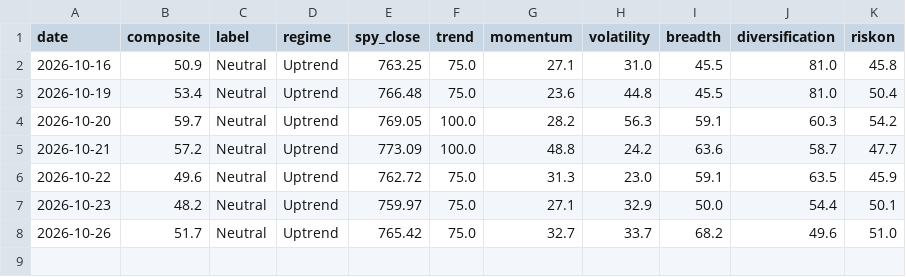
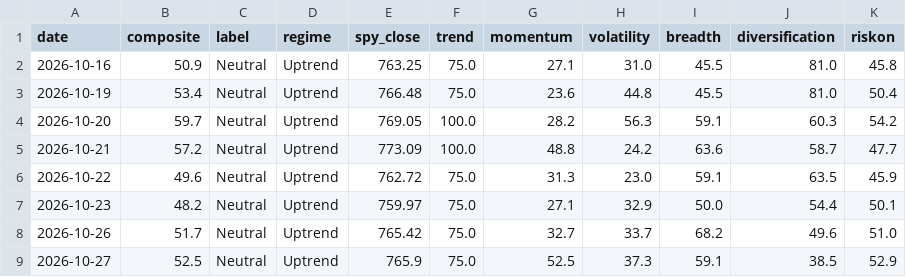
Before and after one commit to liumOazed/fin-pulse-dashboard, a CSV file: data/signal_log.csv, drawn as a sheet.

Commit message:
chore: refresh data [skip ci]

```diff
--- a/data/signal_log.csv
+++ b/data/signal_log.csv
@@ -8 +8,2 @@ date,composite,label,regime,spy_close,trend,momentum,volatility,breadth,diversif
 2026-10-26,51.7,Neutral,Uptrend,765.42,75.0,32.7,33.7,68.2,49.6,51.0
+2026-10-27,52.5,Neutral,Uptrend,765.9,75.0,52.5,37.3,59.1,38.5,52.9
```
Also changed, not shown: 2 other files.
